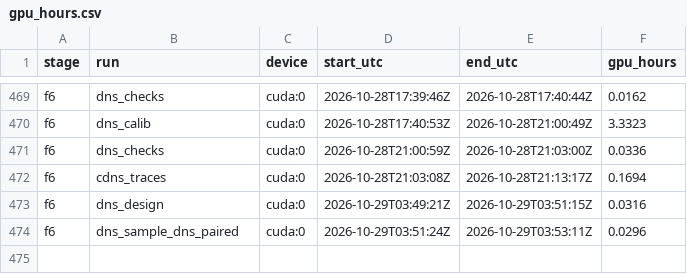
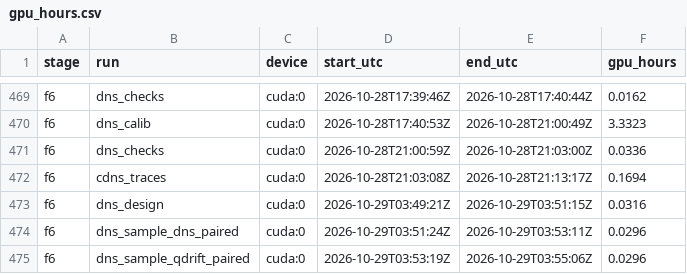
Before and after one commit to PseudoHunt/boa-dit, a CSV file: results/gpu_hours.csv, drawn as a sheet; only a part is shown, gaps mark what is left out; the diff names each change by its address in the sheet, - before the commit and + after, or states it on an @@ line.

```diff
--- a/results/gpu_hours.csv
+++ b/results/gpu_hours.csv
+row 475: f6 | dns_sample_qdrift_paired | cuda:0 | 2026-10-29T03:53:19Z | 2026-10-29T03:55:06Z | 0.0296
```
Also changed, not shown: 1 other file.
